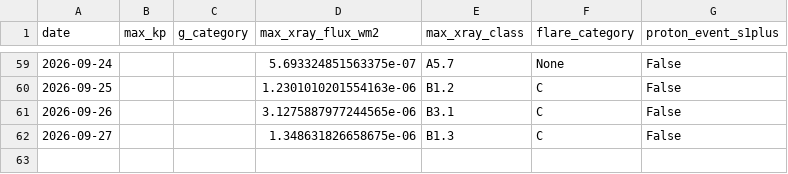
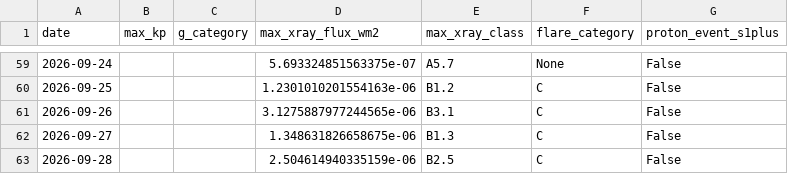
Before and after one commit to MetopRBr/space-weather-verify, a CSV file: data/observed.csv, drawn as a sheet; only a part is shown, gaps mark what is left out; the diff names each change by its address in the sheet, - before the commit and + after, or states it on an @@ line.

```diff
--- a/data/observed.csv
+++ b/data/observed.csv
+row 63: 2026-09-28 |  |  | 2.504614940335159e-06 | B2.5 | C | False
```
Also changed, not shown: data/forecasts.csv, data/scorecard.csv.
